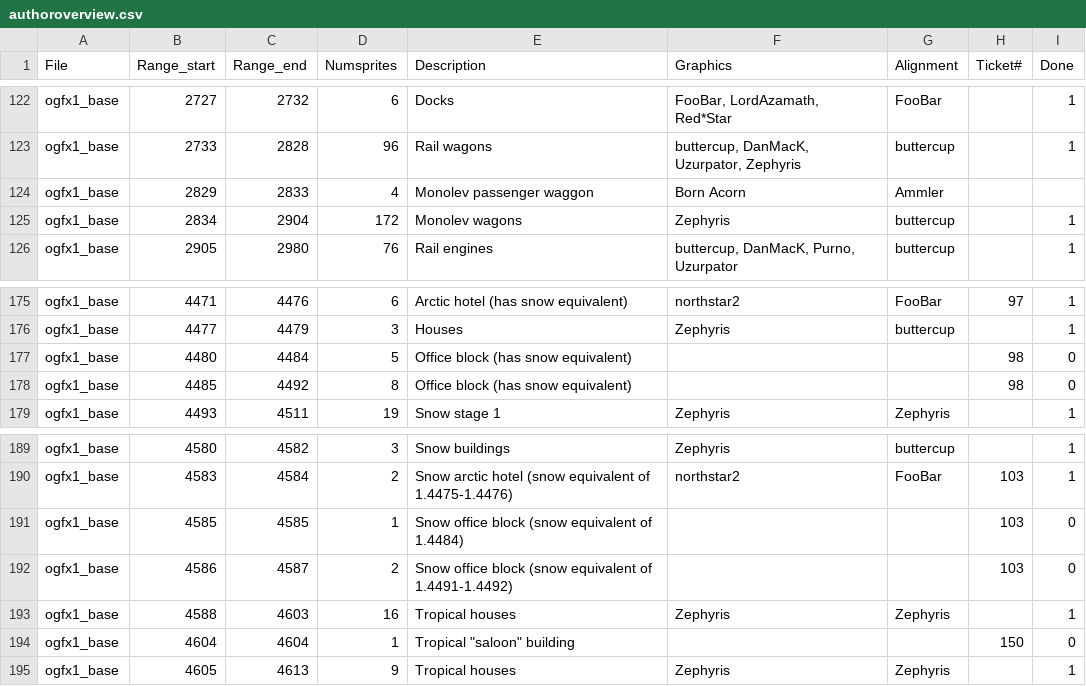
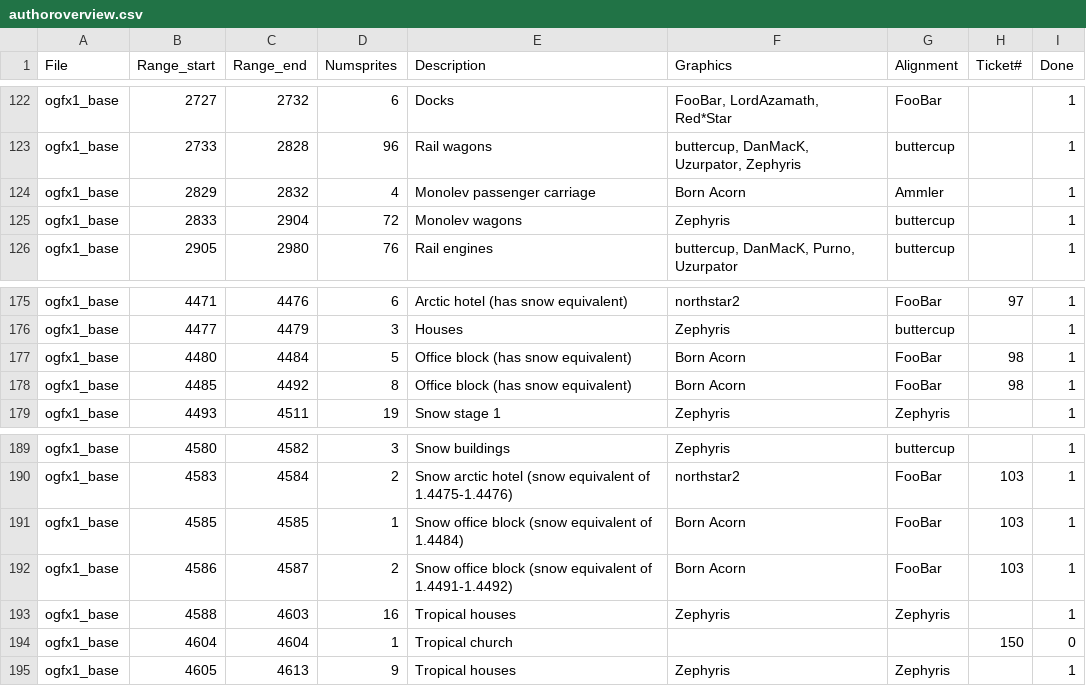
Before and after one commit to J0anJosep/opengfx, a CSV file: docs/authoroverview.csv, drawn as a sheet; only a part is shown, gaps mark what is left out.

Commit message:
Feature: Arctic office blocks (Born Acorn) (closes #98, closes #103)

```diff
--- a/docs/authoroverview.csv
+++ b/docs/authoroverview.csv
@@ -123,4 +123,4 @@ ogfx1_base;2727;2732;6;Docks;FooBar, LordAzamath, Red*Star;FooBar;;1
 ogfx1_base;2733;2828;96;Rail wagons;buttercup, DanMacK, Uzurpator, Zephyris;buttercup;;1
-ogfx1_base;2829;2833;4;Monolev passenger waggon;Born Acorn;Ammler;;
-ogfx1_base;2834;2904;172;Monolev wagons;Zephyris;buttercup;;1
+ogfx1_base;2829;2832;4;Monolev passenger carriage;Born Acorn;Ammler;;1
+ogfx1_base;2833;2904;72;Monolev wagons;Zephyris;buttercup;;1
 ogfx1_base;2905;2980;76;Rail engines;buttercup, DanMacK, Purno, Uzurpator;buttercup;;1
@@ -176,4 +176,4 @@ ogfx1_base;4471;4476;6;Arctic hotel (has snow equivalent);northstar2;FooBar;97;1
 ogfx1_base;4477;4479;3;Houses;Zephyris;buttercup;;1
-ogfx1_base;4480;4484;5;Office block (has snow equivalent);;;98;0
-ogfx1_base;4485;4492;8;Office block (has snow equivalent);;;98;0
+ogfx1_base;4480;4484;5;Office block (has snow equivalent);Born Acorn;FooBar;98;1
+ogfx1_base;4485;4492;8;Office block (has snow equivalent);Born Acorn;FooBar;98;1
 ogfx1_base;4493;4511;19;Snow stage 1;Zephyris;Zephyris;;1
@@ -190,6 +190,6 @@ ogfx1_base;4580;4582;3;Snow buildings;Zephyris;buttercup;;1
 ogfx1_base;4583;4584;2;Snow arctic hotel (snow equivalent of 1.4475-1.4476);northstar2;FooBar;103;1
-ogfx1_base;4585;4585;1;Snow office block (snow equivalent of 1.4484);;;103;0
-ogfx1_base;4586;4587;2;Snow office block (snow equivalent of 1.4491-1.4492);;;103;0
+ogfx1_base;4585;4585;1;Snow office block (snow equivalent of 1.4484);Born Acorn;FooBar;103;1
+ogfx1_base;4586;4587;2;Snow office block (snow equivalent of 1.4491-1.4492);Born Acorn;FooBar;103;1
 ogfx1_base;4588;4603;16;Tropical houses;Zephyris;Zephyris;;1
-ogfx1_base;4604;4604;1;Tropical "saloon" building;;;150;0
+ogfx1_base;4604;4604;1;Tropical church;;;150;0
 ogfx1_base;4605;4613;9;Tropical houses;Zephyris;Zephyris;;1
```
Also changed, not shown: 2 other files.
